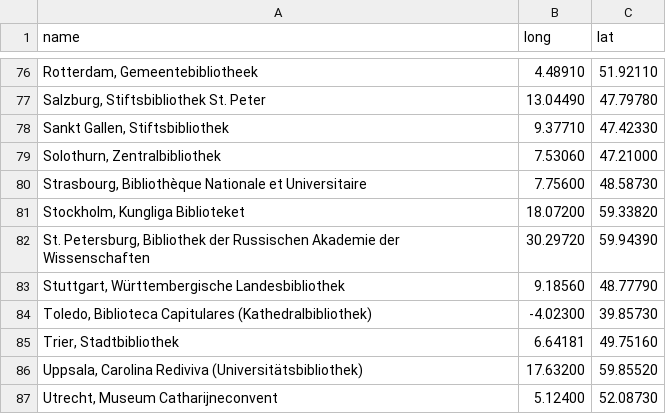
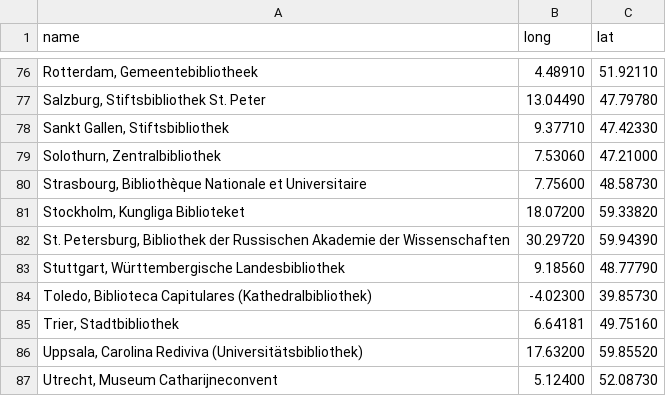
Before and after one commit to blaubrink/mmmmo-data, a CSV file: 06-Bibliotheken.csv, drawn as a sheet; only a part is shown, gaps mark what is left out.

Commit message:
Update 06-Bibliotheken.csv

```diff
--- a/06-Bibliotheken.csv
+++ b/06-Bibliotheken.csv
@@ -81,4 +81,3 @@ name,long,lat
 "Stockholm, Kungliga Biblioteket",18.07200,59.33820
-"St. Petersburg, Bibliothek der Russischen Akademie der
-Wissenschaften",30.29720,59.94390
+"St. Petersburg, Bibliothek der Russischen Akademie der Wissenschaften",30.29720,59.94390
 "Stuttgart, Württembergische Landesbibliothek",9.18560,48.77790
```
